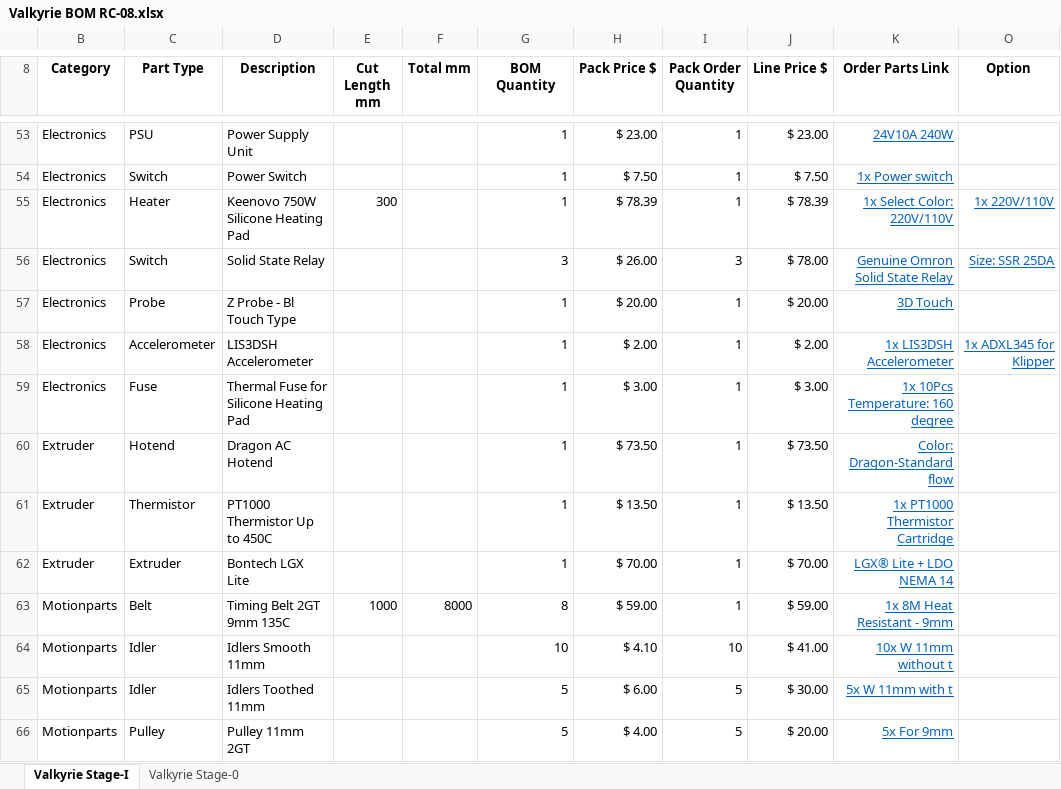
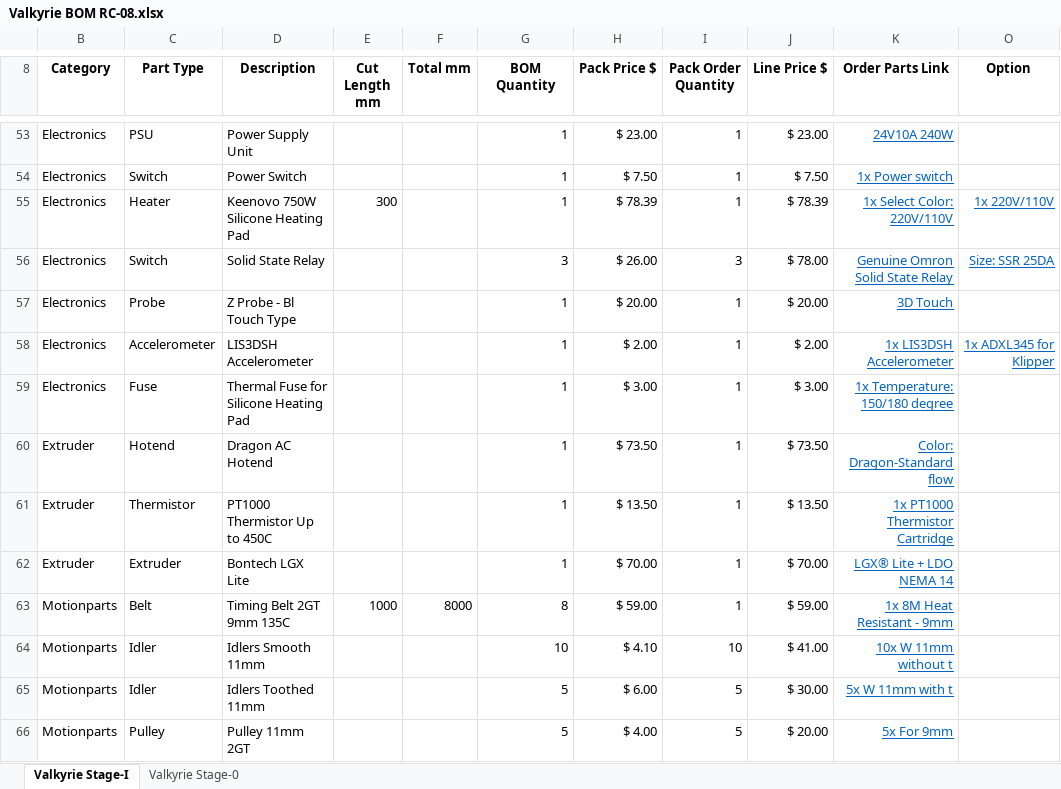
Before and after one commit to RoyBerntsenDesign/Project-Valkyrie, an Excel workbook: Document Library/Bill Of Materials/Valkyrie BOM RC-08.xlsx, sheet Valkyrie Stage-I, drawn as a sheet; only a part is shown, gaps mark what is left out; values as stored, in another font and other column widths than the file's, no borders; charts and pictures and table styles not drawn; the diff names each change by its address in the sheet, - before the commit and + after, or states it on an @@ line.

Commit message:
thermal fuse update
revoked update to resistor type. Added back screw type. Note on temps selection in bom

```diff
--- a/Document Library/Bill Of Materials/Valkyrie BOM RC-08.xlsx (sheet Valkyrie Stage-I)
+++ b/Document Library/Bill Of Materials/Valkyrie BOM RC-08.xlsx (sheet Valkyrie Stage-I)
-K59 (Order Parts Link): 1x 10Pcs Temperature: 160 degree
+K59 (Order Parts Link): 1x Temperature: 150/180 degree
```
Also changed, not shown: 1 other file.
